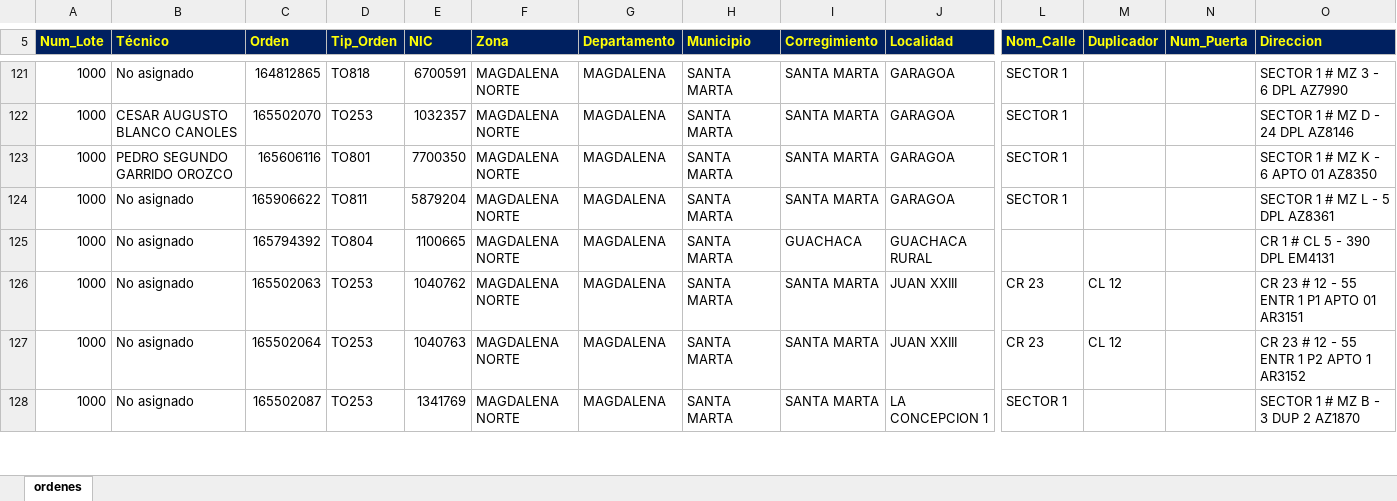
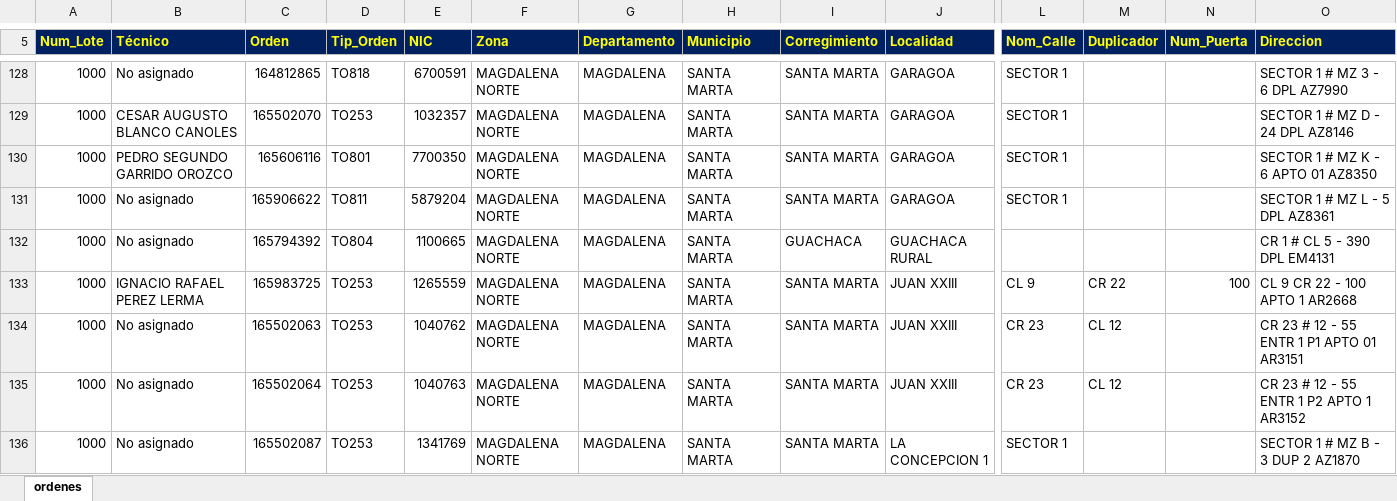
Before and after one commit to vikano27-debug/Dashboard_ING_VOA, an Excel workbook: siprem_latest.xlsx, sheet ordenes, drawn as a sheet; only a part is shown, gaps mark what is left out; values as stored, in another font and other column widths than the file's, no borders; rows hold the shown columns only; the diff covers the shown part only; the diff names each change by its address in the sheet, - before the commit and + after, or states it on an @@ line.

```diff
--- a/siprem_latest.xlsx (sheet ordenes)
+++ b/siprem_latest.xlsx (sheet ordenes)
+row 133: 1000 | IGNACIO RAFAEL PEREZ LERMA | 165983725 | TO253 | 1265559 | MAGDALENA NORTE | MAGDALENA | SANTA MARTA | SANTA MARTA | JUAN XXIII | CL 9 | CR 22 | 100 | CL 9 CR 22 - 100 APTO 1 AR2668
```
Also changed, not shown: 28 added rows, 17 removed rows and 16 edited cells elsewhere in this sheet.
